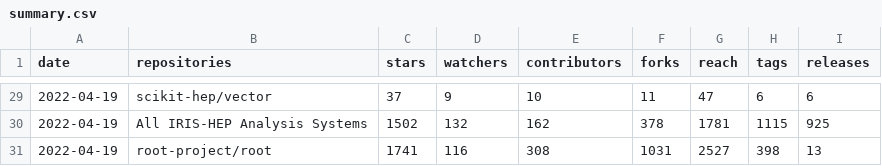
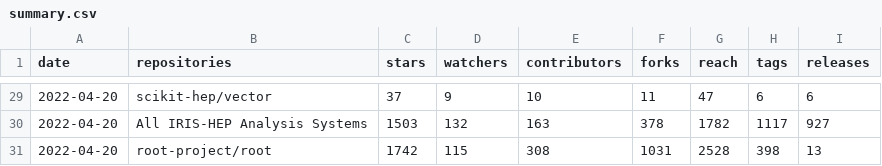
Before and after one commit to iris-hep/analysis-community-summary, a CSV file: summary.csv, drawn as a sheet; only a part is shown, gaps mark what is left out; the diff covers the shown part only.

```diff
--- a/summary.csv
+++ b/summary.csv
@@ -29,3 +29,3 @@ date,repositories,stars,watchers,contributors,forks,reach,tags,releases
-2022-04-19,scikit-hep/vector,37,9,10,11,47,6,6
-2022-04-19,All IRIS-HEP Analysis Systems,1502,132,162,378,1781,1115,925
-2022-04-19,root-project/root,1741,116,308,1031,2527,398,13
+2022-04-20,scikit-hep/vector,37,9,10,11,47,6,6
+2022-04-20,All IRIS-HEP Analysis Systems,1503,132,163,378,1782,1117,927
+2022-04-20,root-project/root,1742,115,308,1031,2528,398,13
```
Also changed, not shown: 34 edited cells elsewhere in this file, summary-time-series.csv.
